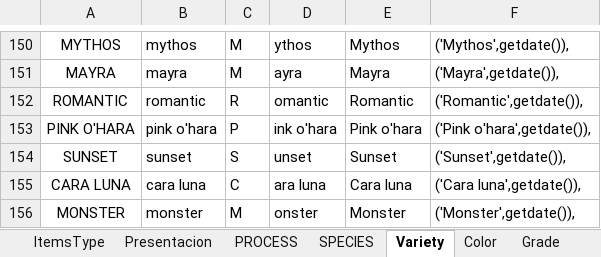
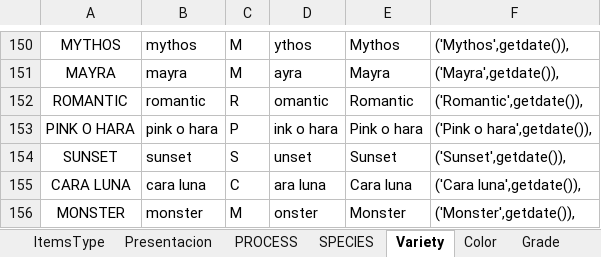
Before and after one commit to Mauricio07/WebSecret, an Excel workbook: modelo BDD/plantilla importacion Productos.xlsx, sheet Variety, drawn as a sheet; only a part is shown, gaps mark what is left out; values as stored, in another font and other column widths than the file's, no borders; the diff names each change by its address in the sheet, - before the commit and + after, or states it on an @@ line.

```diff
--- a/modelo BDD/plantilla importacion Productos.xlsx (sheet Variety)
+++ b/modelo BDD/plantilla importacion Productos.xlsx (sheet Variety)
-A153: PINK O'HARA
+A153: PINK O HARA
-B153: pink o'hara
+B153: pink o hara
-D153: ink o'hara
+D153: ink o hara
-E153: Pink o'hara
+E153: Pink o hara
-F153: ('Pink o'hara',getdate()),
+F153: ('Pink o hara',getdate()),
```
Also changed, not shown: 29 other files.
